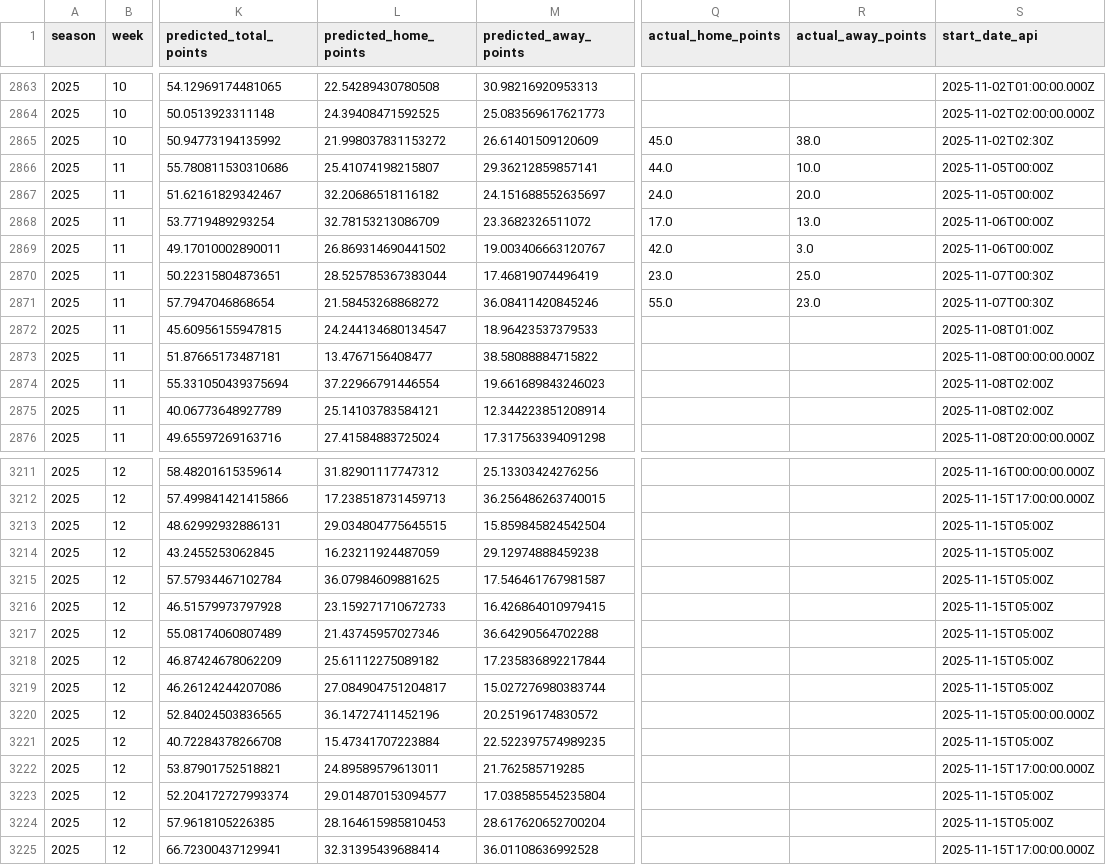
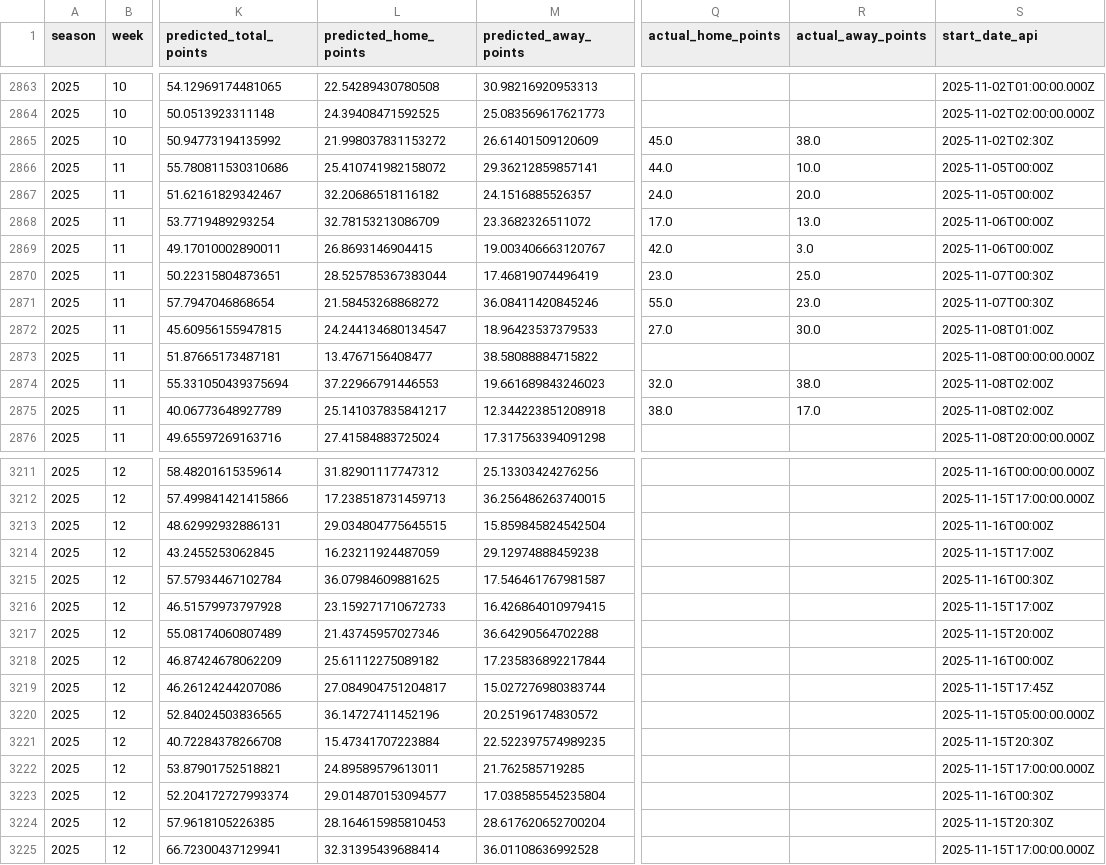
Before and after one commit to mostgood1/NCAAF-Predictions, a CSV file: data/college_football_schedule_2025_predicted_totals_enhanced_with_scores.csv, drawn as a sheet; only a part is shown, gaps mark what is left out; the diff covers the shown part only; the diff names each change by its address in the sheet, - before the commit and + after, or states it on an @@ line.

```diff
--- a/data/college_football_schedule_2025_predicted_totals_enhanced_with_scores.csv
+++ b/data/college_football_schedule_2025_predicted_totals_enhanced_with_scores.csv
-L2866 (predicted_home_points): 25.41074198215807
+L2866 (predicted_home_points): 25.410741982158072
-M2867 (predicted_away_points): 24.151688552635697
+M2867 (predicted_away_points): 24.1516885526357
-L2869 (predicted_home_points): 26.869314690441502
+L2869 (predicted_home_points): 26.8693146904415
-Q2872 (actual_home_points): (empty)
+Q2872 (actual_home_points): 27.0
-R2872 (actual_away_points): (empty)
+R2872 (actual_away_points): 30.0
-L2874 (predicted_home_points): 37.22966791446554
+L2874 (predicted_home_points): 37.22966791446553
-Q2874 (actual_home_points): (empty)
+Q2874 (actual_home_points): 32.0
-R2874 (actual_away_points): (empty)
+R2874 (actual_away_points): 38.0
-L2875 (predicted_home_points): 25.14103783584121
+L2875 (predicted_home_points): 25.141037835841217
-M2875 (predicted_away_points): 12.344223851208914
+M2875 (predicted_away_points): 12.344223851208918
-Q2875 (actual_home_points): (empty)
+Q2875 (actual_home_points): 38.0
-R2875 (actual_away_points): (empty)
+R2875 (actual_away_points): 17.0
-S3213 (start_date_api): 2025-11-15T05:00Z
+S3213 (start_date_api): 2025-11-16T00:00Z
-S3214 (start_date_api): 2025-11-15T05:00Z
+S3214 (start_date_api): 2025-11-15T17:00Z
-S3215 (start_date_api): 2025-11-15T05:00Z
+S3215 (start_date_api): 2025-11-16T00:30Z
-S3216 (start_date_api): 2025-11-15T05:00Z
+S3216 (start_date_api): 2025-11-15T17:00Z
-S3217 (start_date_api): 2025-11-15T05:00Z
+S3217 (start_date_api): 2025-11-15T20:00Z
-S3218 (start_date_api): 2025-11-15T05:00Z
+S3218 (start_date_api): 2025-11-16T00:00Z
-S3219 (start_date_api): 2025-11-15T05:00Z
+S3219 (start_date_api): 2025-11-15T17:45Z
-S3221 (start_date_api): 2025-11-15T05:00Z
+S3221 (start_date_api): 2025-11-15T20:30Z
-S3223 (start_date_api): 2025-11-15T05:00Z
+S3223 (start_date_api): 2025-11-16T00:30Z
-S3224 (start_date_api): 2025-11-15T05:00Z
+S3224 (start_date_api): 2025-11-15T20:30Z
```
Also changed, not shown: 30 edited cells elsewhere in this file, data/odds_coverage/week_12.csv, data/recommendations_cache/week_12.csv, 14 other files.
